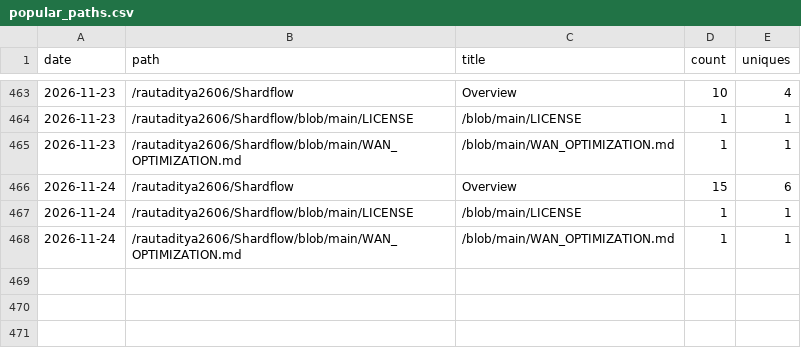
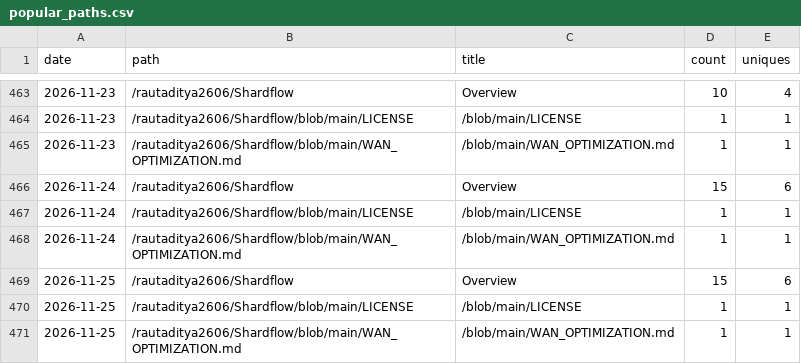
Before and after one commit to rautaditya2606/Shardflow, a CSV file: .github/traffic_data/popular_paths.csv, drawn as a sheet; only a part is shown, gaps mark what is left out.

```diff
--- a/.github/traffic_data/popular_paths.csv
+++ b/.github/traffic_data/popular_paths.csv
@@ -468 +468,4 @@ date,path,title,count,uniques
 2026-11-24,/rautaditya2606/Shardflow/blob/main/WAN_OPTIMIZATION.md,/blob/main/WAN_OPTIMIZATION.md,1,1
+2026-11-25,/rautaditya2606/Shardflow,Overview,15,6
+2026-11-25,/rautaditya2606/Shardflow/blob/main/LICENSE,/blob/main/LICENSE,1,1
+2026-11-25,/rautaditya2606/Shardflow/blob/main/WAN_OPTIMIZATION.md,/blob/main/WAN_OPTIMIZATION.md,1,1
```
Also changed, not shown: .github/traffic_data/referrers.csv, 1 other file.
